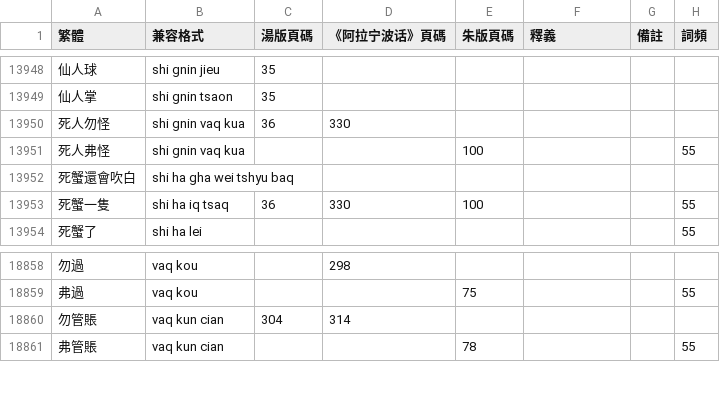
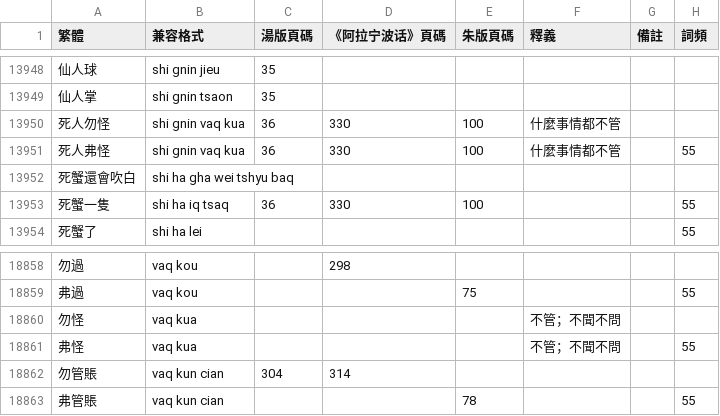
Before and after one commit to ionkaon/dictionary, a TSV file: 詞表.tsv, drawn as a sheet; only a part is shown, gaps mark what is left out.

Commit message:
perf(詞表): +弗怪
弗怪: 不管；不聞不問

```diff
--- a/詞表.tsv
+++ b/詞表.tsv
@@ -13949,4 +13949,4 @@
 仙人掌	shi gnin tsaon	35					
-死人勿怪	shi gnin vaq kua	36	330				
-死人弗怪	shi gnin vaq kua			100			55
+死人勿怪	shi gnin vaq kua	36	330	100	什麼事情都不管		
+死人弗怪	shi gnin vaq kua	36	330	100	什麼事情都不管		55
 死蟹還會吹白	shi ha gha wei tshyu baq						
@@ -18859,2 +18859,4 @@
 弗過	vaq kou			75			55
+勿怪	vaq kua				不管；不聞不問		
+弗怪	vaq kua				不管；不聞不問		55
 勿管賬	vaq kun cian	304	314				
```
